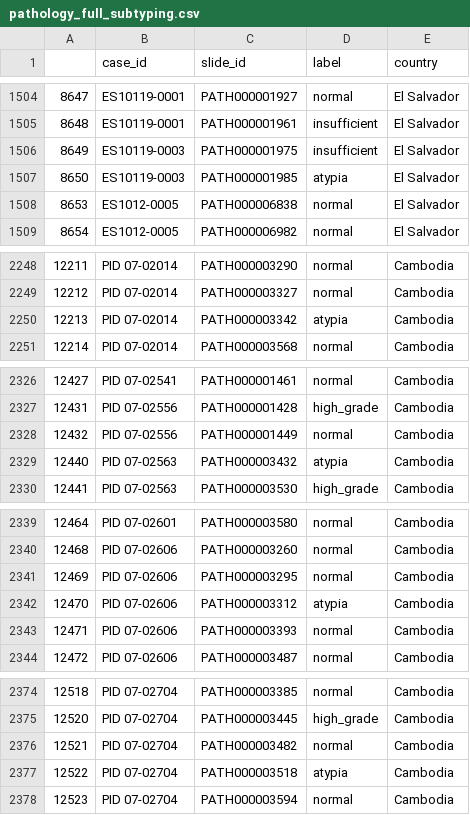
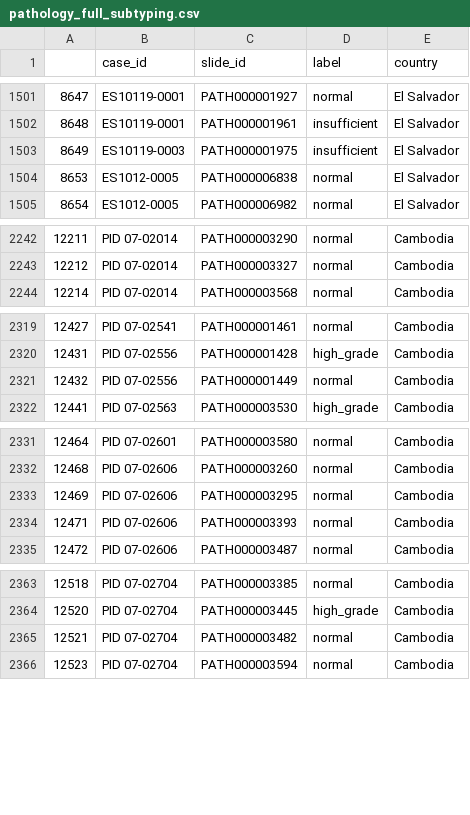
Before and after one commit to QTIM-Lab/PAVE-Pathology, a CSV file: dataset_csv/pathology_full_subtyping.csv, drawn as a sheet; only a part is shown, gaps mark what is left out; the diff covers the shown part only; the diff names each change by its address in the sheet, - before the commit and + after, or states it on an @@ line.

```diff
--- a/dataset_csv/pathology_full_subtyping.csv
+++ b/dataset_csv/pathology_full_subtyping.csv
-row 1507: 8650 | ES10119-0003 | PATH000001985 | atypia | El Salvador
-row 2250: 12213 | PID 07-02014 | PATH000003342 | atypia | Cambodia
-row 2329: 12440 | PID 07-02563 | PATH000003432 | atypia | Cambodia
-row 2342: 12470 | PID 07-02606 | PATH000003312 | atypia | Cambodia
-row 2377: 12522 | PID 07-02704 | PATH000003518 | atypia | Cambodia
```
Also changed, not shown: 11 removed rows elsewhere in this file, dataset_csv/pathology_normalcy.csv, 1 other file.
